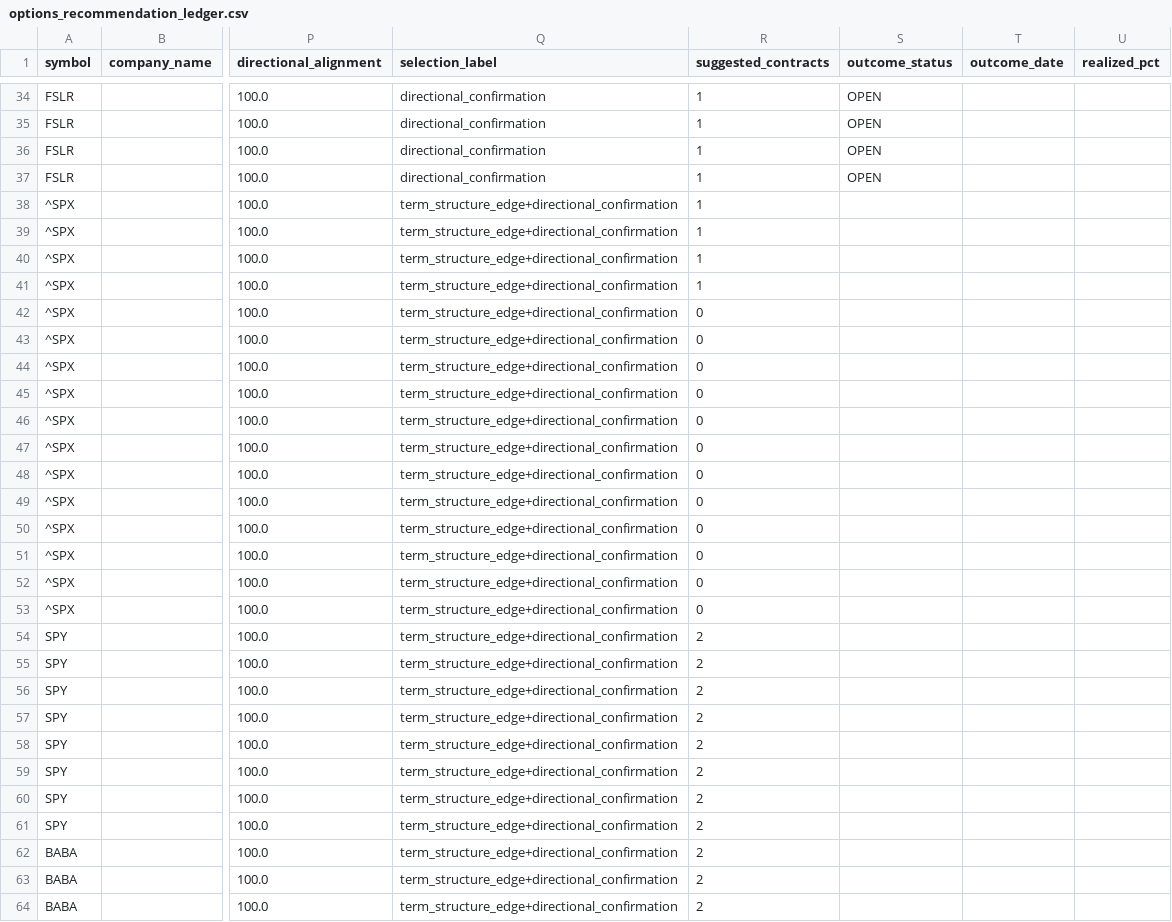
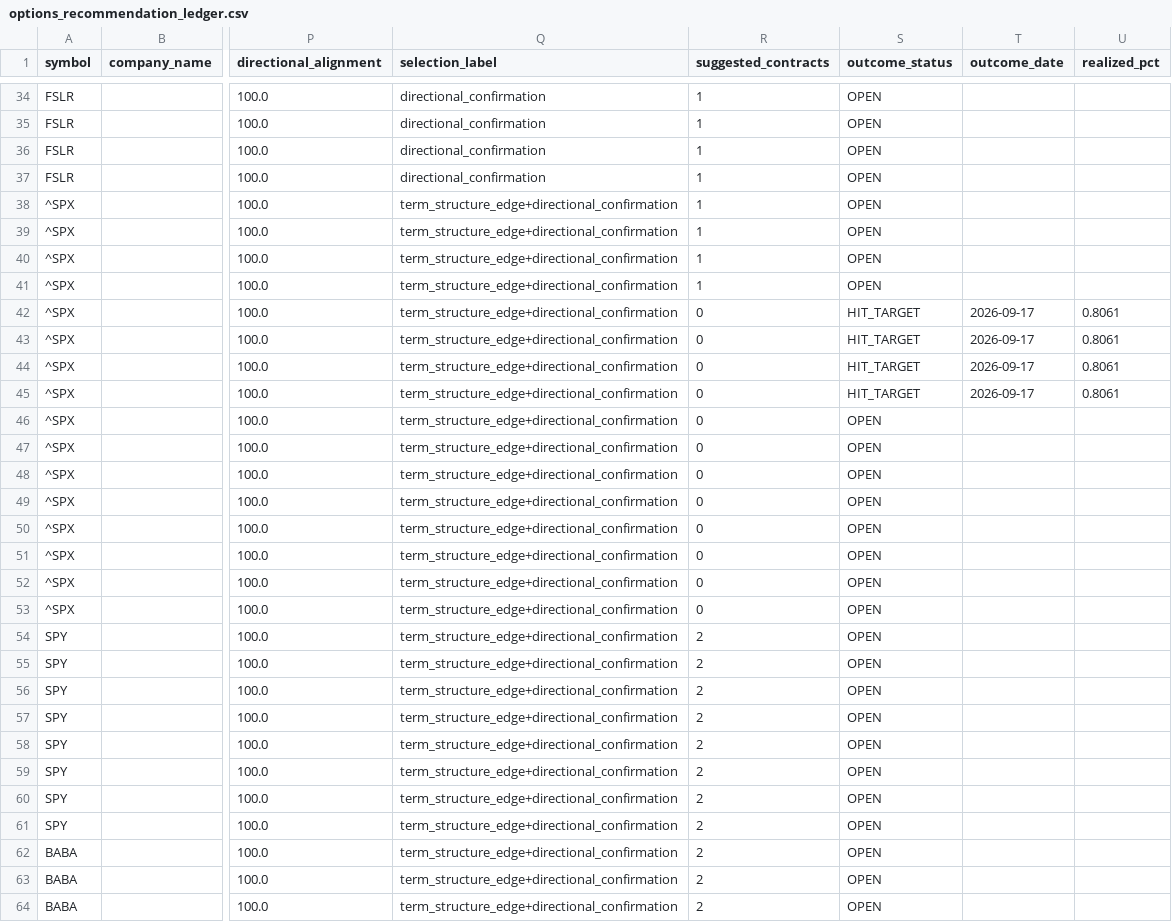
Before and after one commit to coop1st/options-trading-pipeline, a CSV file: data/github_sync/options_ledger/options_recommendation_ledger.csv, drawn as a sheet; only a part is shown, gaps mark what is left out; the diff covers the shown part only; the diff names each change by its address in the sheet, - before the commit and + after, or states it on an @@ line.

```diff
--- a/data/github_sync/options_ledger/options_recommendation_ledger.csv
+++ b/data/github_sync/options_ledger/options_recommendation_ledger.csv
-S38:S41 (outcome_status): (empty)
+S38:S41 (outcome_status): OPEN
-S42:S45 (outcome_status): (empty)
+S42:S45 (outcome_status): HIT_TARGET
-T42:T45 (outcome_date): (empty)
+T42:T45 (outcome_date): 2026-09-17
-U42:U45 (realized_pct): (empty)
+U42:U45 (realized_pct): 0.8061
-S46:S64 (outcome_status): (empty)
+S46:S64 (outcome_status): OPEN
```
Also changed, not shown: 1 edited cell elsewhere in this file.
